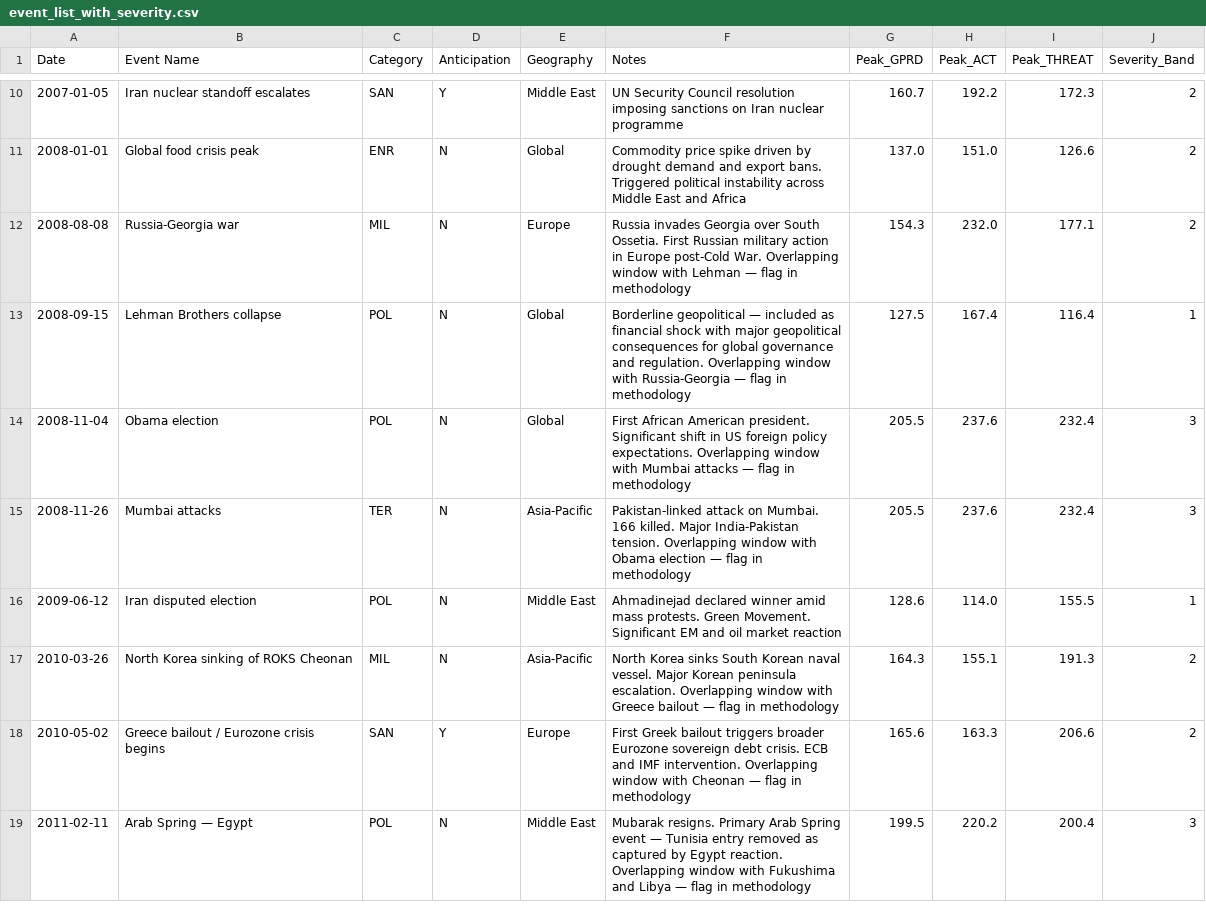
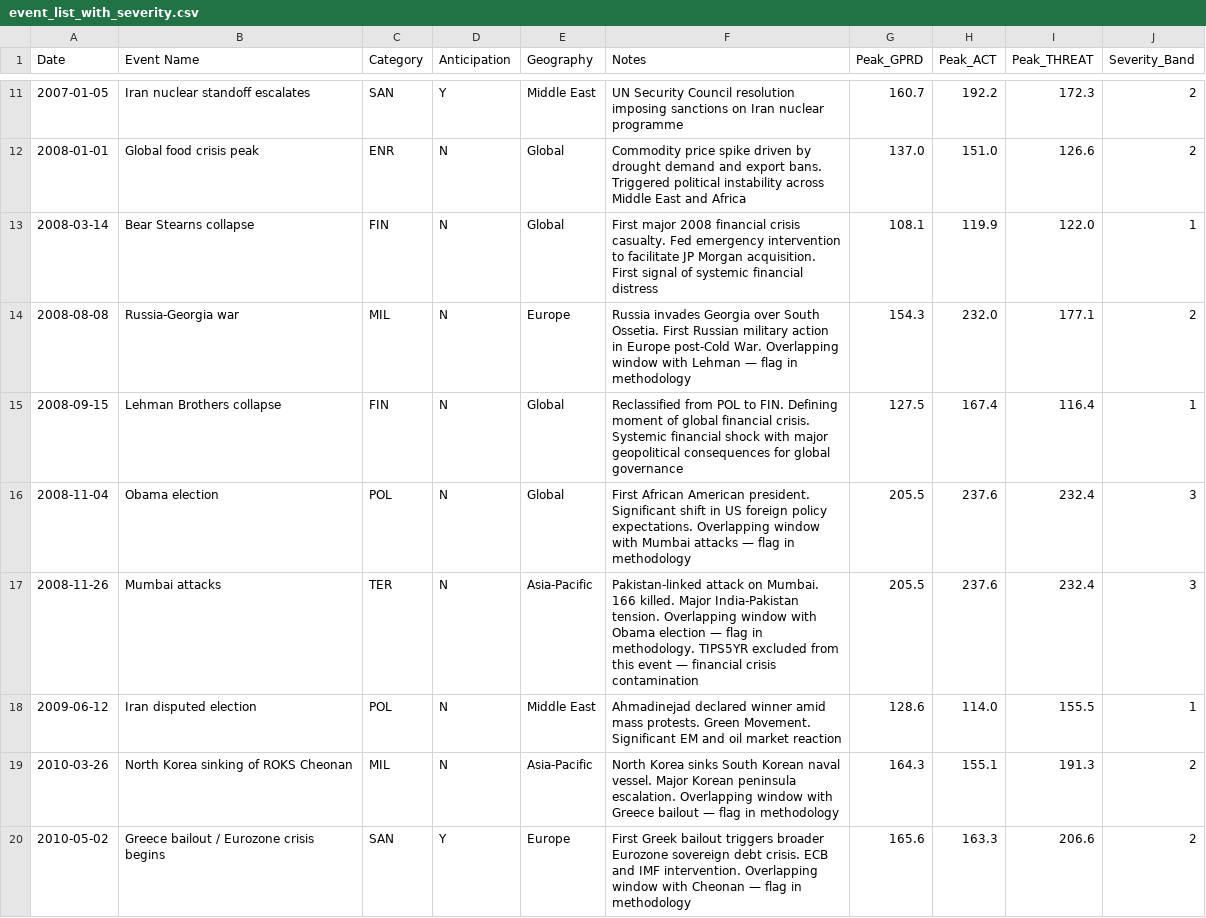
Before and after one commit to thomassumner123/geopolitical-shocks-asset-prices, a CSV file: data/processed/event_list_with_severity.csv, drawn as a sheet; only a part is shown, gaps mark what is left out; the shorter side is filled out with more unchanged rows; the diff covers the shown part only.

```diff
--- a/data/processed/event_list_with_severity.csv
+++ b/data/processed/event_list_with_severity.csv
@@ -11,6 +12,7 @@ Date,Event Name,Category,Anticipation,Geography,Notes,Peak_GPRD,Peak_ACT,Peak_TH
 2008-01-01,Global food crisis peak,ENR,N,Global,Commodity price spike driven by drought demand and export bans. Triggered political instability across Middle East and Africa,137.0,151.0,126.6,2
+2008-03-14,Bear Stearns collapse,FIN,N,Global,First major 2008 financial crisis casualty. Fed emergency intervention to facilitate JP Morgan acquisition. First signal of systemic financial distress,108.1,119.9,122.0,1
 2008-08-08,Russia-Georgia war,MIL,N,Europe,Russia invades Georgia over South Ossetia. First Russian military action in Europe post-Cold War. Overlapping window with Lehman — flag in methodology,154.3,232.0,177.1,2
-2008-09-15,Lehman Brothers collapse,POL,N,Global,Borderline geopolitical — included as financial shock with major geopolitical consequences for global governance and regulation. Overlapping window with Russia-Georgia — flag in methodology,127.5,167.4,116.4,1
+2008-09-15,Lehman Brothers collapse,FIN,N,Global,Reclassified from POL to FIN. Defining moment of global financial crisis. Systemic financial shock with major geopolitical consequences for global governance,127.5,167.4,116.4,1
 2008-11-04,Obama election,POL,N,Global,First African American president. Significant shift in US foreign policy expectations. Overlapping window with Mumbai attacks — flag in methodology,205.5,237.6,232.4,3
-2008-11-26,Mumbai attacks,TER,N,Asia-Pacific,Pakistan-linked attack on Mumbai. 166 killed. Major India-Pakistan tension. Overlapping window with Obama election — flag in methodology,205.5,237.6,232.4,3
+2008-11-26,Mumbai attacks,TER,N,Asia-Pacific,Pakistan-linked attack on Mumbai. 166 killed. Major India-Pakistan tension. Overlapping window with Obama election — flag in methodology. TIPS5YR excluded from this event — financial crisis contamination,205.5,237.6,232.4,3
 2009-06-12,Iran disputed election,POL,N,Middle East,Ahmadinejad declared winner amid mass protests. Green Movement. Significant EM and oil market reaction,128.6,114.0,155.5,1
```
Also changed, not shown: 8 added rows, 1 removed row and 4 edited cells elsewhere in this file, 10 other files.
